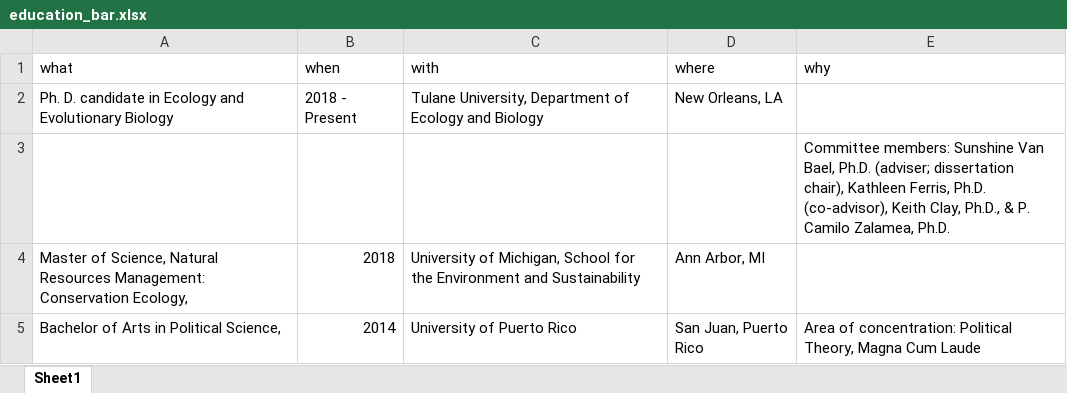
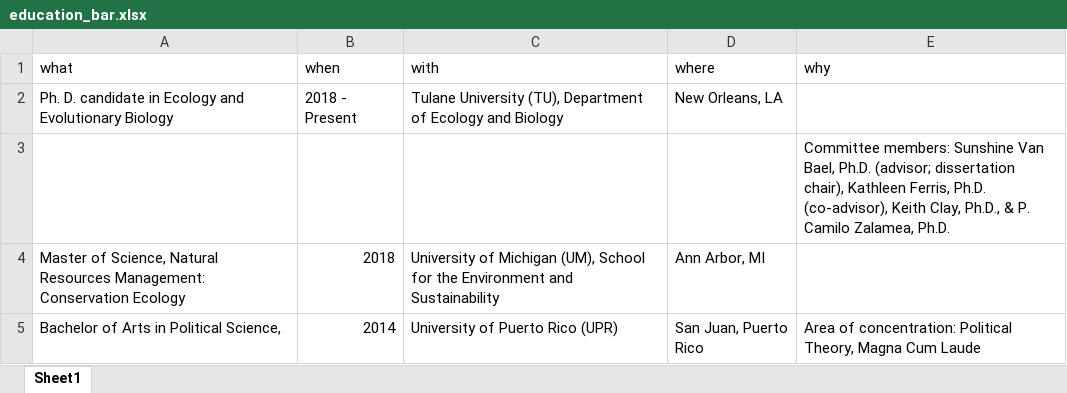
Before and after one commit to bolivaraponte/CVR_BAR, an Excel workbook: docs/education_bar.xlsx, sheet Sheet1, drawn as a sheet; values as stored, in another font and other column widths than the file's, no borders; the diff names each change by its address in the sheet, - before the commit and + after, or states it on an @@ line.

```diff
--- a/docs/education_bar.xlsx (sheet Sheet1)
+++ b/docs/education_bar.xlsx (sheet Sheet1)
-C2 (with): Tulane University, Department of…
+C2 (with): Tulane University (TU), Department of…
-E3 (why): …Bael, Ph.D. (adviser; dissertation chair),…
+E3 (why): …Bael, Ph.D. (advisor; dissertation chair),…
-A4 (what): …Management: Conservation Ecology,
+A4 (what): …Management: Conservation Ecology
-C4 (with): University of Michigan, School for…
+C4 (with): University of Michigan (UM), School for…
-C5 (with): University of Puerto Rico
+C5 (with): University of Puerto Rico (UPR)
```
Also changed, not shown: docs/research_bar.xlsx, 5 other files.
